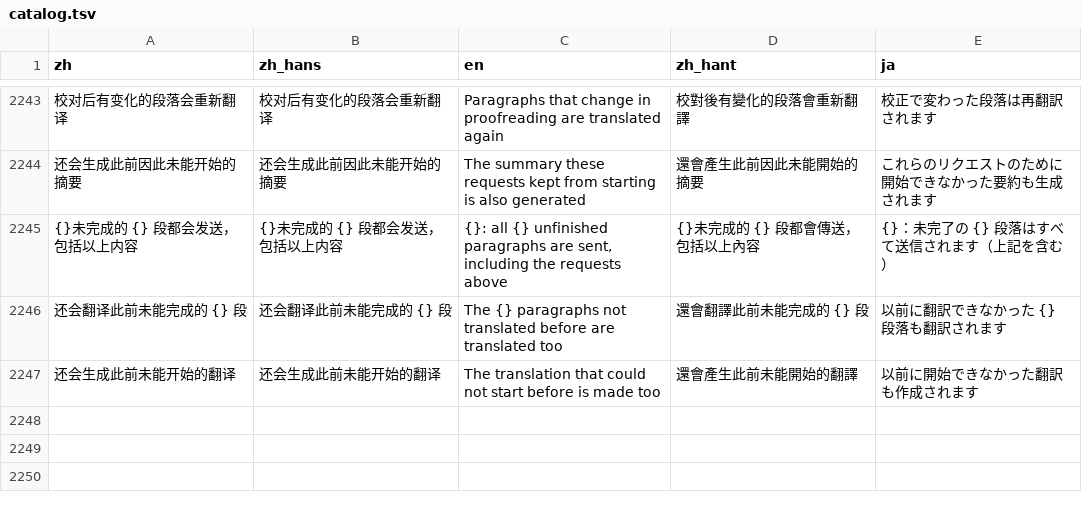
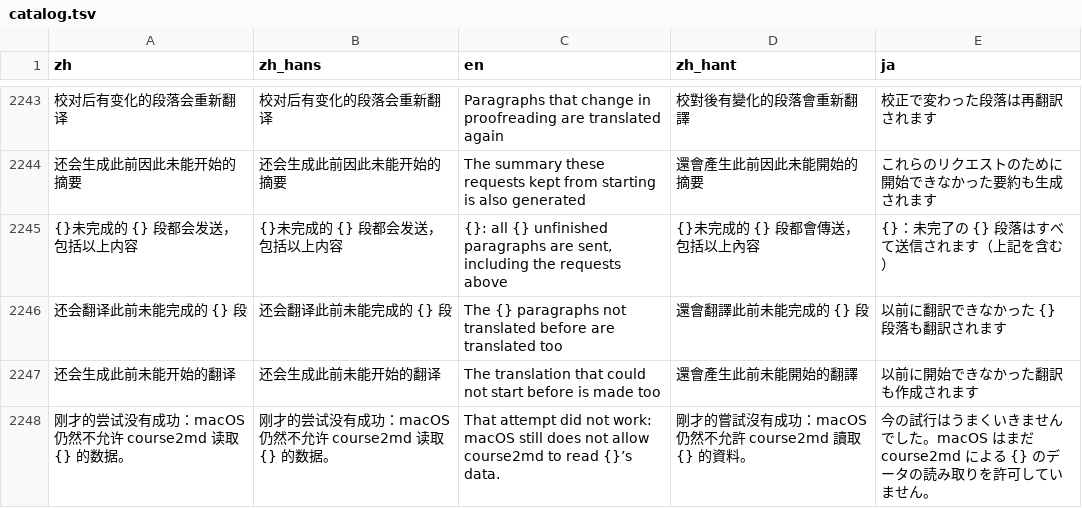
Before and after one commit to mizorewww/course2md, a TSV file: i18n/catalog.tsv, drawn as a sheet; only a part is shown, gaps mark what is left out; the diff names each change by its address in the sheet, - before the commit and + after, or states it on an @@ line.

```diff
--- a/i18n/catalog.tsv
+++ b/i18n/catalog.tsv
+row 2248: 刚才的尝试没有成功：macOS 仍然不允许 course2md 读取 {} 的数据。 | 刚才的尝试没有成功：macOS 仍然不允许 course2md 读取 {} 的数据。 | That attempt did not work: macOS still does not allow course2md to read {}’s data. | 剛才的嘗試沒有成功：macOS 仍然不允許 course2md 讀取 {} 的資料。 | 今の試行はうまくいきませんでした。macOS はまだ course2md による {} のデータの読み取りを許可していません。
```
Also changed, not shown: 3 other files.
